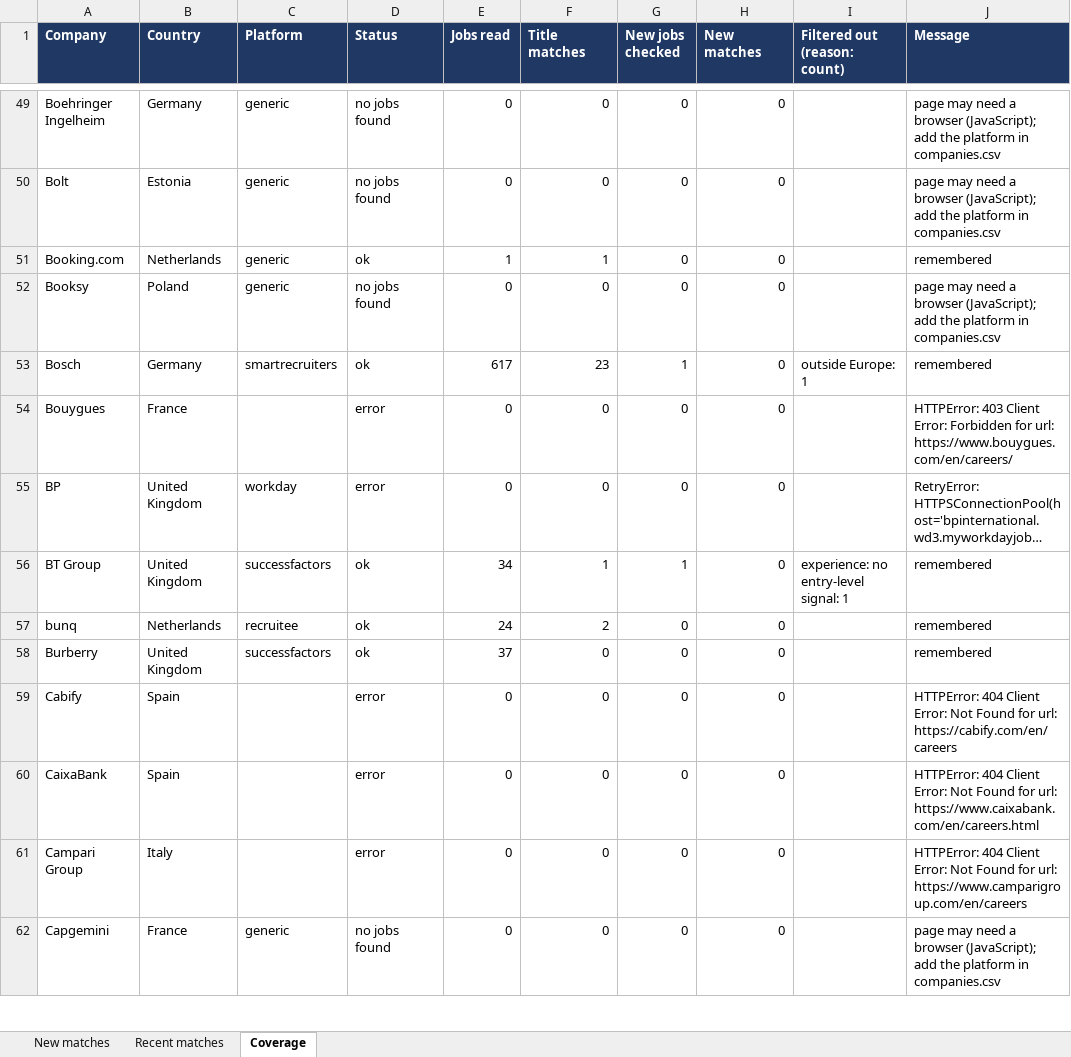
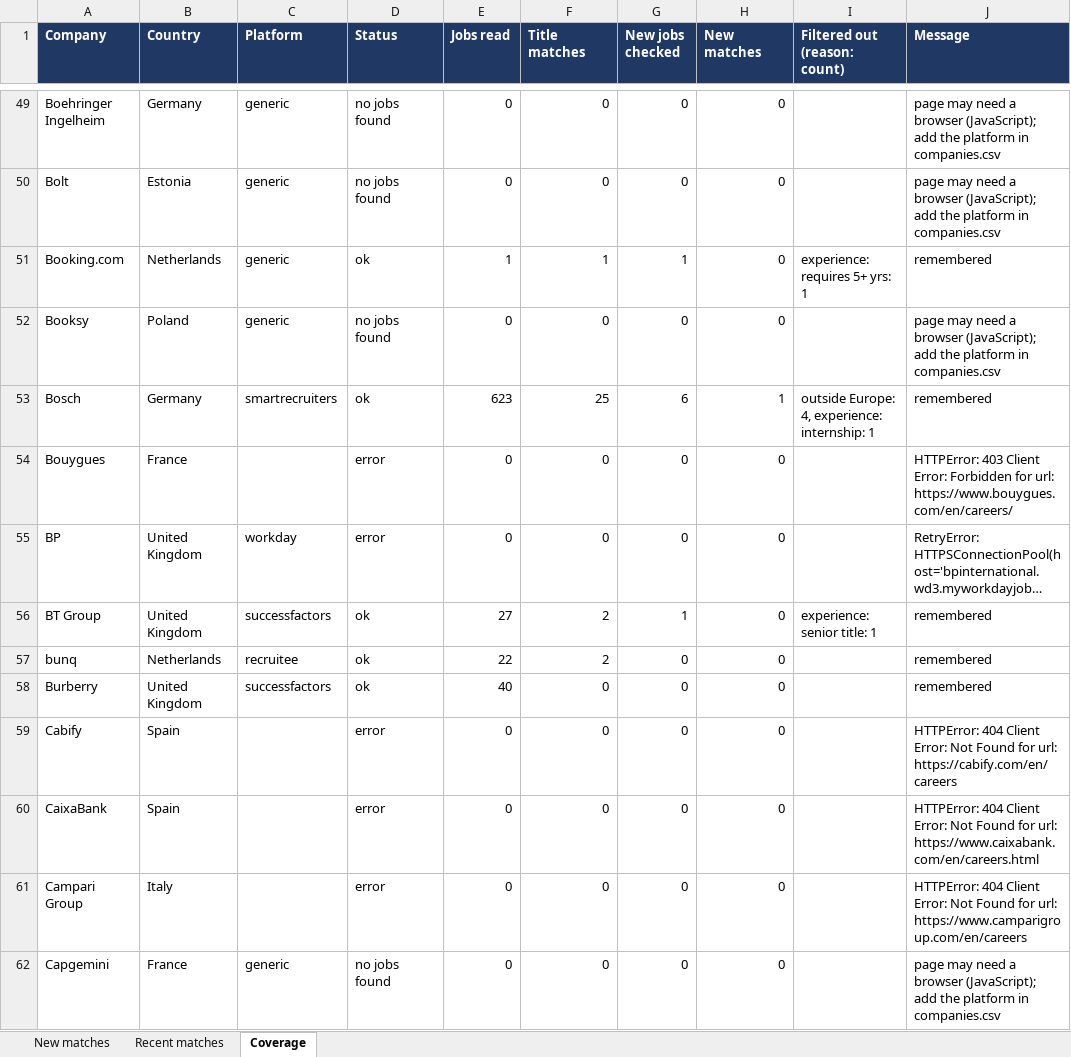
Before and after one commit to Niraj-kumar99/JobHunt, an Excel workbook: output/job_matches.xlsx, sheet Coverage, drawn as a sheet; only a part is shown, gaps mark what is left out; long unchanged cells end in …; values as stored, in another font and other column widths than the file's, no borders; table styles not drawn; the diff covers the shown part only; the diff names each change by its address in the sheet, - before the commit and + after, or states it on an @@ line.

```diff
--- a/output/job_matches.xlsx (sheet Coverage)
+++ b/output/job_matches.xlsx (sheet Coverage)
-G51 (New jobs checked): 0
+G51 (New jobs checked): 1
-I51 (Filtered out (reason: count)): (empty)
+I51 (Filtered out (reason: count)): experience: requires 5+ yrs: 1
-E53 (Jobs read): 617
+E53 (Jobs read): 623
-F53 (Title matches): 23
+F53 (Title matches): 25
-G53 (New jobs checked): 1
+G53 (New jobs checked): 6
-H53 (New matches): 0
+H53 (New matches): 1
-I53 (Filtered out (reason: count)): outside Europe: 1
+I53 (Filtered out (reason: count)): outside Europe: 4, experience: internship: 1
-E56 (Jobs read): 34
+E56 (Jobs read): 27
-F56 (Title matches): 1
+F56 (Title matches): 2
-I56 (Filtered out (reason: count)): experience: no entry-level signal: 1
+I56 (Filtered out (reason: count)): experience: senior title: 1
-E57 (Jobs read): 24
+E57 (Jobs read): 22
-E58 (Jobs read): 37
+E58 (Jobs read): 40
```
Also changed, not shown: 109 edited cells elsewhere in this sheet, sheet New matches, sheet Recent matches, 6 other files.
